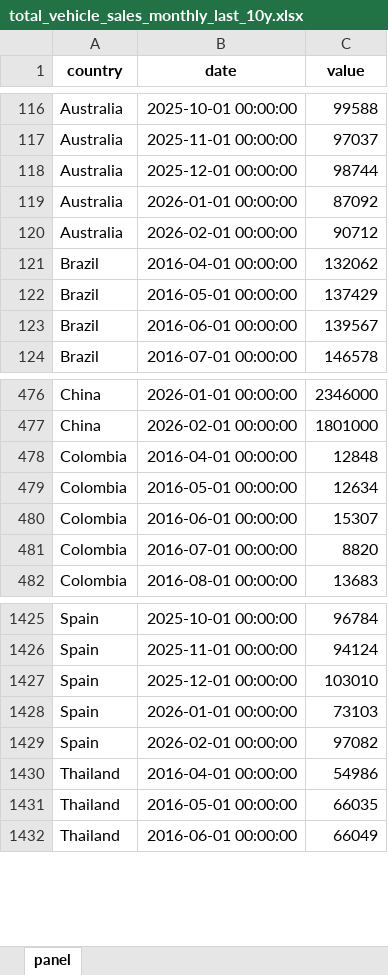
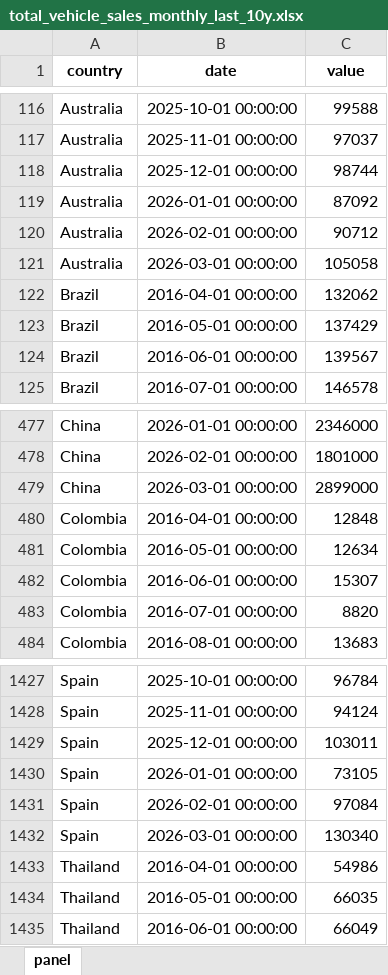
Before and after one commit to The-Mars-Guy/vehicle-sales-pages, an Excel workbook: data/latest/total_vehicle_sales_monthly_last_10y.xlsx, sheet panel, drawn as a sheet; only a part is shown, gaps mark what is left out; values as stored, in another font and other column widths than the file's, no borders; addresses are those after the commit; the diff names each change by its address in the sheet, - before the commit and + after, or states it on an @@ line.

```diff
--- a/data/latest/total_vehicle_sales_monthly_last_10y.xlsx (sheet panel)
+++ b/data/latest/total_vehicle_sales_monthly_last_10y.xlsx (sheet panel)
+row 121: Australia | 2026-03-01 00:00:00 | 105058
+row 479: China | 2026-03-01 00:00:00 | 2899000
-C1429 (value): 103010
+C1429 (value): 103011
-C1430 (value): 73103
+C1430 (value): 73105
-C1431 (value): 97082
+C1431 (value): 97084
+row 1432: Spain | 2026-03-01 00:00:00 | 130340
```
Also changed, not shown: data/latest/master_total_vehicle_sales.xlsx, public/data/latest/master_total_vehicle_sales.xlsx, 7 other files.
